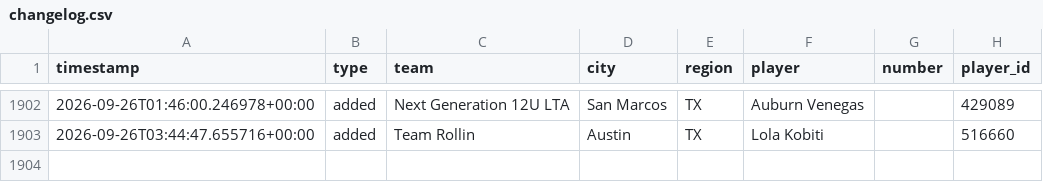
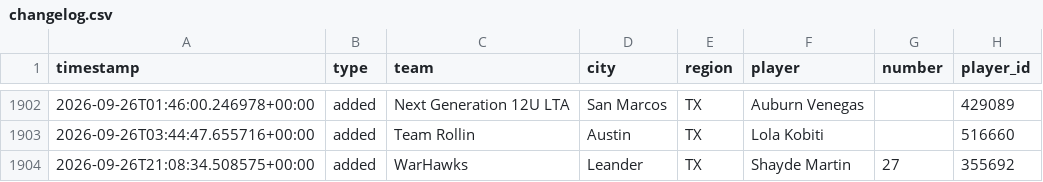
Before and after one commit to jeremiah9980/ncs-monitor, a CSV file: reports/changelog.csv, drawn as a sheet; only a part is shown, gaps mark what is left out; the diff names each change by its address in the sheet, - before the commit and + after, or states it on an @@ line.

```diff
--- a/reports/changelog.csv
+++ b/reports/changelog.csv
+row 1904: 2026-09-26T21:08:34.508575+00:00 | added | WarHawks | Leander | TX | Shayde Martin | 27 | 355692
```
Also changed, not shown: reports/team-list.csv, 4 other files.
